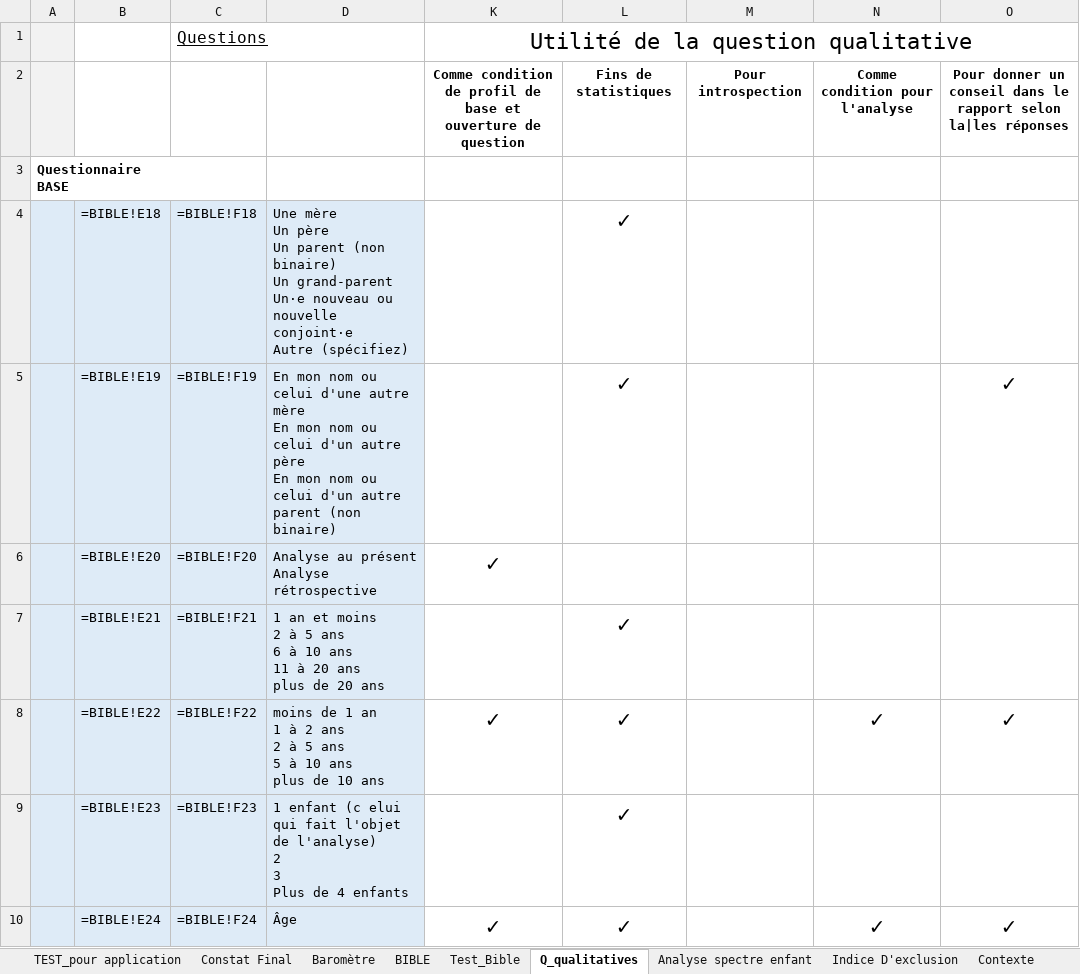
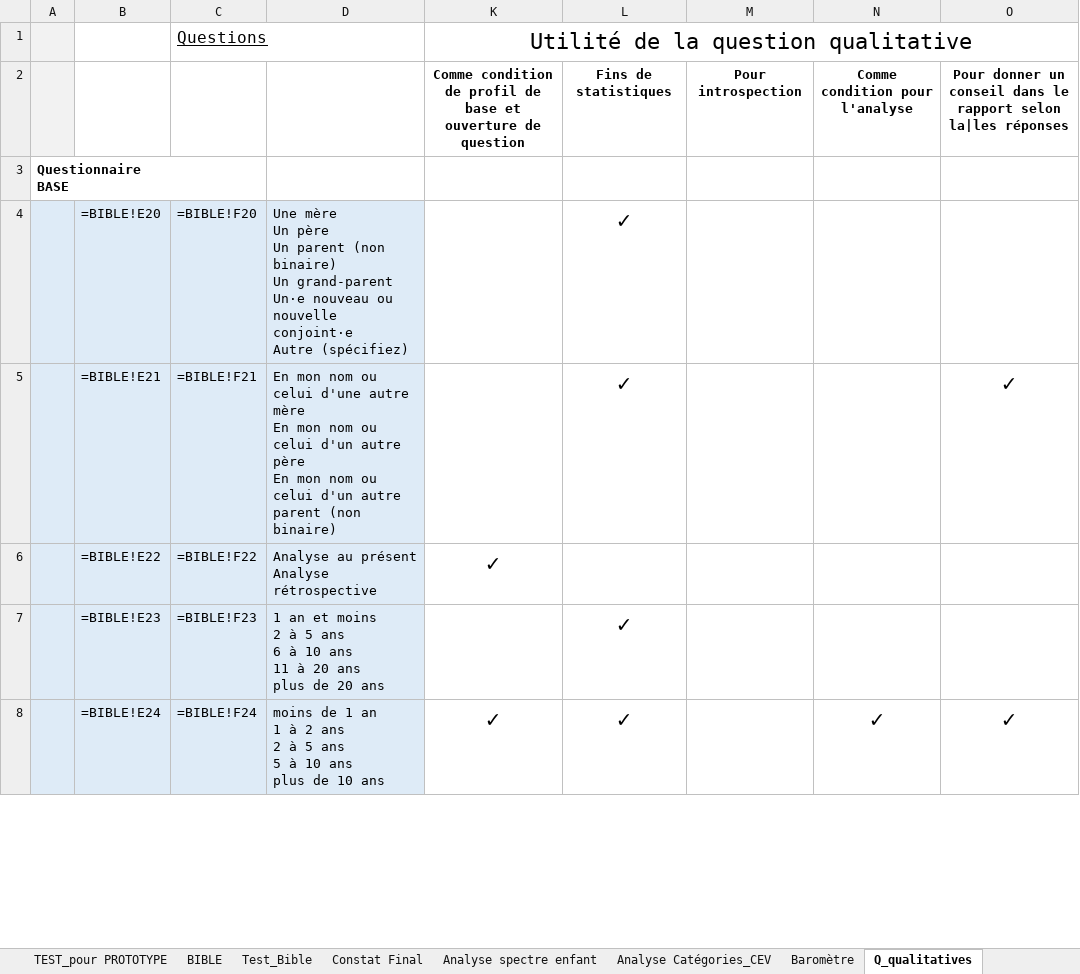
Before and after one commit to je-bert/e-barometre, an Excel workbook: flask-app/master_results/0.xlsx, sheet Q_qualitatives, drawn as a sheet; only a part is shown; values as stored, in another font and other column widths than the file's, no borders; formulas without a stored value are shown as written; removed rows and columns are numbered as before the commit, all else as after; ↵ is a line break in a cell; the diff covers the shown part only; the diff names each change by its address in the sheet, - before the commit and + after, or states it on an @@ line.

```diff
--- a/flask-app/master_results/0.xlsx (sheet Q_qualitatives)
+++ b/flask-app/master_results/0.xlsx (sheet Q_qualitatives)
-sheet tab: TEST_pour application
+sheet tab: TEST_pour PROTOTYPE
+sheet tab: Analyse Catégories_CEV
@@ sheet tab order changed: TEST_pour PROTOTYPE | BIBLE | Test_Bible | Constat Final | Analyse spectre enfant | Analyse Catégories_CEV | Baromètre | Q_qualitatives @@
-row 4:  | =BIBLE!E18 | =BIBLE!F18 | Une mère ↵ Un père ↵ Un parent (non binaire) ↵ Un grand-parent ↵ Un·e nouveau ou nouvelle conjoint·e ↵ Autre (spécifiez) |  | ✓
-row 5:  | =BIBLE!E19 | =BIBLE!F19 | En mon nom ou celui d'une autre mère ↵ En mon nom ou celui d'un autre père ↵ En mon nom ou celui d'un autre parent (non binaire) |  | ✓ |  |  | ✓
-D4: Analyse au présent ↵ Analyse rétrospective
+D4: Une mère ↵ Un père ↵ Un parent (non binaire) ↵ Un grand-parent ↵ Un·e nouveau ou nouvelle conjoint·e ↵ Autre (spécifiez)
-K4: ✓
+K4: (empty)
-L4: (empty)
+L4: ✓
-D5: 1 an et moins ↵ 2 à 5 ans ↵ 6 à 10 ans ↵ 11 à 20 ans ↵ plus de 20 ans
+D5: En mon nom ou celui d'une autre mère ↵ En mon nom ou celui d'un autre père ↵ En mon nom ou celui d'un autre parent (non binaire)
-O5: (empty)
+O5: ✓
-D6: moins de 1 an ↵ 1 à 2 ans ↵ 2 à 5 ans ↵ 5 à 10 ans ↵ plus de 10 ans
+D6: Analyse au présent ↵ Analyse rétrospective
-L6: ✓
+L6: (empty)
-N6: ✓
+N6: (empty)
-O6: ✓
+O6: (empty)
-D7: 1 enfant (c elui qui fait l'objet de l'analyse) ↵ 2 ↵ 3 ↵ Plus de 4 enfants
+D7: 1 an et moins ↵ 2 à 5 ans ↵ 6 à 10 ans ↵ 11 à 20 ans ↵ plus de 20 ans
-D8: Âge
+D8: moins de 1 an ↵ 1 à 2 ans ↵ 2 à 5 ans ↵ 5 à 10 ans ↵ plus de 10 ans
```
Also changed, not shown: 6 added rows, 4 removed rows, 85 edited cells and cell formats elsewhere in this sheet, sheet Modèle Calcul A-R + miroir, sheet Test_Bible, sheet BIBLE, sheet TEST_pour PROTOTYPE, sheet Analyse spectre enfant, sheet Diff, 11 more sheets, hidden cells, charts or pictures, 8 other files.
